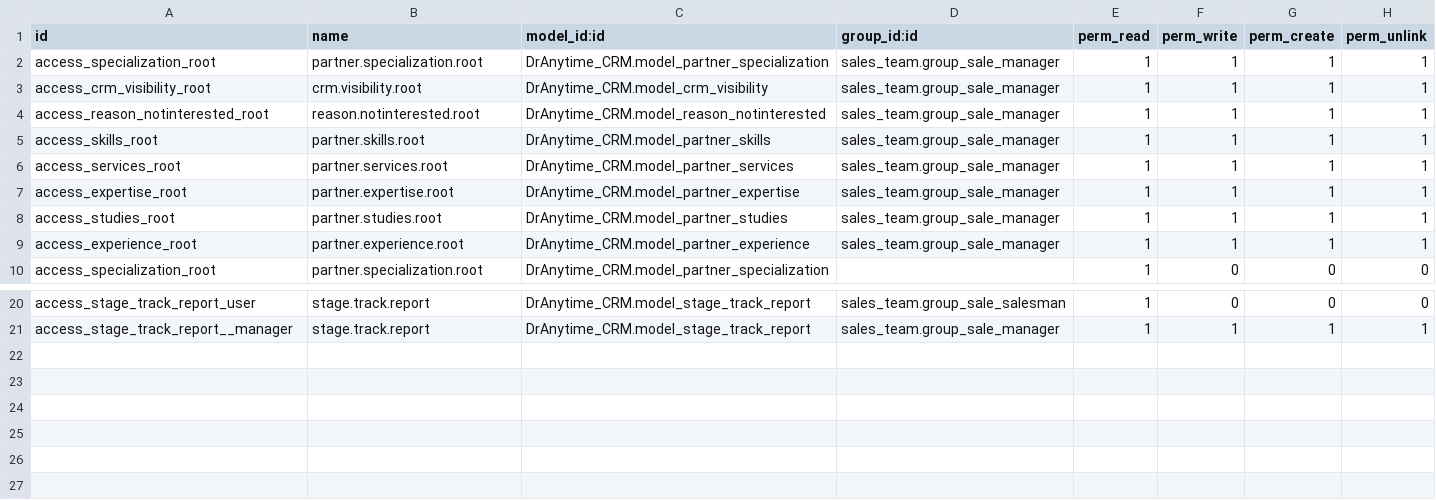
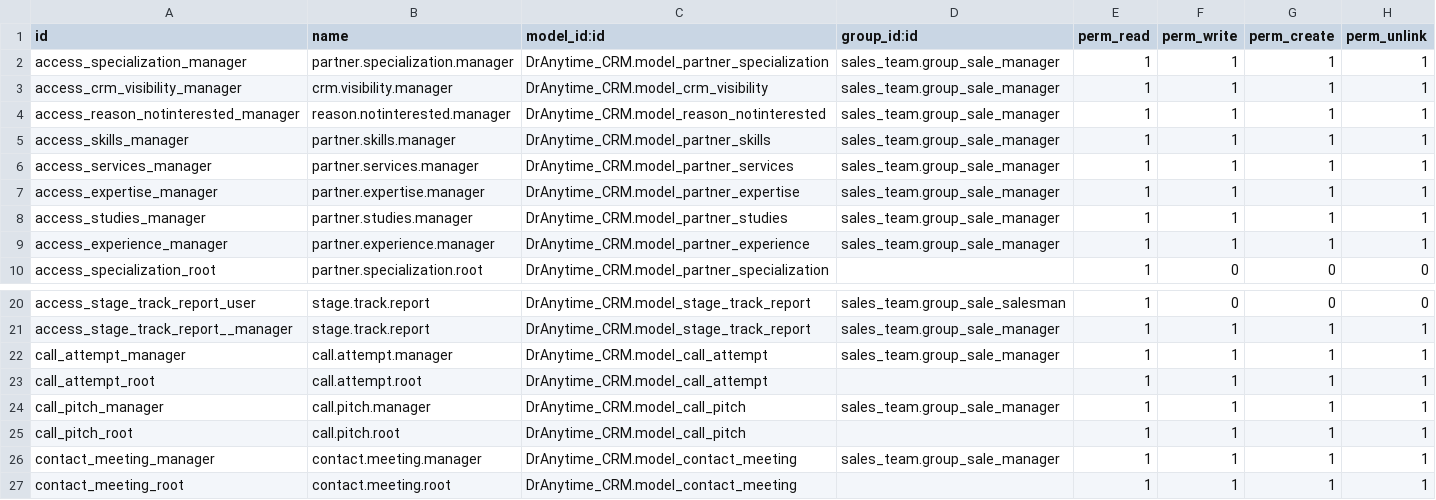
Before and after one commit to vimit/DrAnytime_CRM, a CSV file: security/ir.model.access.csv, drawn as a sheet; only a part is shown, gaps mark what is left out.

Commit message:
modifications des champs de contact -> nv besoins

```diff
--- a/security/ir.model.access.csv
+++ b/security/ir.model.access.csv
@@ -1,10 +1,10 @@
 id,name,model_id:id,group_id:id,perm_read,perm_write,perm_create,perm_unlink
-access_specialization_root,partner.specialization.root,DrAnytime_CRM.model_partner_specialization,sales_team.group_sale_manager,1,1,1,1
-access_crm_visibility_root,crm.visibility.root,DrAnytime_CRM.model_crm_visibility,sales_team.group_sale_manager,1,1,1,1
-access_reason_notinterested_root,reason.notinterested.root,DrAnytime_CRM.model_reason_notinterested,sales_team.group_sale_manager,1,1,1,1
-access_skills_root,partner.skills.root,DrAnytime_CRM.model_partner_skills,sales_team.group_sale_manager,1,1,1,1
-access_services_root,partner.services.root,DrAnytime_CRM.model_partner_services,sales_team.group_sale_manager,1,1,1,1
-access_expertise_root,partner.expertise.root,DrAnytime_CRM.model_partner_expertise,sales_team.group_sale_manager,1,1,1,1
-access_studies_root,partner.studies.root,DrAnytime_CRM.model_partner_studies,sales_team.group_sale_manager,1,1,1,1
-access_experience_root,partner.experience.root,DrAnytime_CRM.model_partner_experience,sales_team.group_sale_manager,1,1,1,1
+access_specialization_manager,partner.specialization.manager,DrAnytime_CRM.model_partner_specialization,sales_team.group_sale_manager,1,1,1,1
+access_crm_visibility_manager,crm.visibility.manager,DrAnytime_CRM.model_crm_visibility,sales_team.group_sale_manager,1,1,1,1
+access_reason_notinterested_manager,reason.notinterested.manager,DrAnytime_CRM.model_reason_notinterested,sales_team.group_sale_manager,1,1,1,1
+access_skills_manager,partner.skills.manager,DrAnytime_CRM.model_partner_skills,sales_team.group_sale_manager,1,1,1,1
+access_services_manager,partner.services.manager,DrAnytime_CRM.model_partner_services,sales_team.group_sale_manager,1,1,1,1
+access_expertise_manager,partner.expertise.manager,DrAnytime_CRM.model_partner_expertise,sales_team.group_sale_manager,1,1,1,1
+access_studies_manager,partner.studies.manager,DrAnytime_CRM.model_partner_studies,sales_team.group_sale_manager,1,1,1,1
+access_experience_manager,partner.experience.manager,DrAnytime_CRM.model_partner_experience,sales_team.group_sale_manager,1,1,1,1
 access_specialization_root,partner.specialization.root,DrAnytime_CRM.model_partner_specialization,,1,0,0,0
@@ -21 +21,7 @@ access_stage_track_report_user,stage.track.report,DrAnytime_CRM.model_stage_trac
 access_stage_track_report__manager,stage.track.report,DrAnytime_CRM.model_stage_track_report,sales_team.group_sale_manager,1,1,1,1
+call_attempt_manager,call.attempt.manager,DrAnytime_CRM.model_call_attempt,sales_team.group_sale_manager,1,1,1,1
+call_attempt_root,call.attempt.root,DrAnytime_CRM.model_call_attempt,,1,1,1,1
+call_pitch_manager,call.pitch.manager,DrAnytime_CRM.model_call_pitch,sales_team.group_sale_manager,1,1,1,1
+call_pitch_root,call.pitch.root,DrAnytime_CRM.model_call_pitch,,1,1,1,1
+contact_meeting_manager,contact.meeting.manager,DrAnytime_CRM.model_contact_meeting,sales_team.group_sale_manager,1,1,1,1
+contact_meeting_root,contact.meeting.root,DrAnytime_CRM.model_contact_meeting,,1,1,1,1
```
Also changed, not shown: 5 other files.
